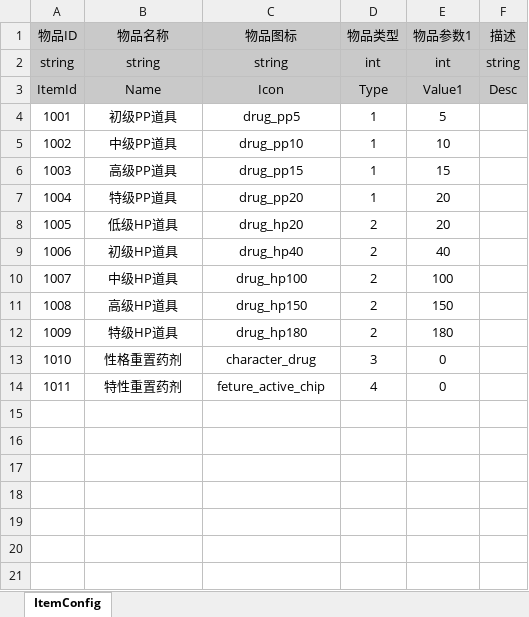
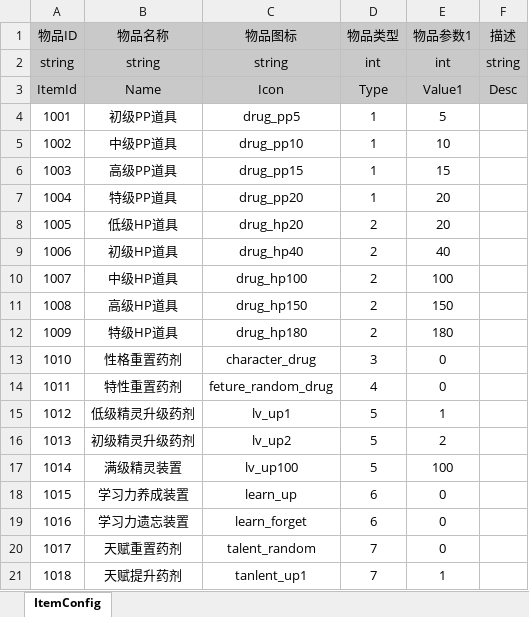
Before and after one commit to Imnothing/MY_GAME_001, an Excel workbook: 数据表/W-物品表.xlsx, sheet ItemConfig, drawn as a sheet; values as stored, in another font and other column widths than the file's, no borders; the diff names each change by its address in the sheet, - before the commit and + after, or states it on an @@ line.

```diff
--- a/数据表/W-物品表.xlsx (sheet ItemConfig)
+++ b/数据表/W-物品表.xlsx (sheet ItemConfig)
-C14 (物品图标): feture_active_chip
+C14 (物品图标): feture_random_drug
+row 15: 1012 | 低级精灵升级药剂 | lv_up1 | 5 | 1
+row 16: 1013 | 初级精灵升级药剂 | lv_up2 | 5 | 2
+row 17: 1014 | 满级精灵装置 | lv_up100 | 5 | 100
+row 18: 1015 | 学习力养成装置 | learn_up | 6 | 0
+row 19: 1016 | 学习力遗忘装置 | learn_forget | 6 | 0
+row 20: 1017 | 天赋重置药剂 | talent_random | 7 | 0
+row 21: 1018 | 天赋提升药剂 | tanlent_up1 | 7 | 1
```
Also changed, not shown: 数据表/S-SPT配置表.xlsx, 11 other files.
